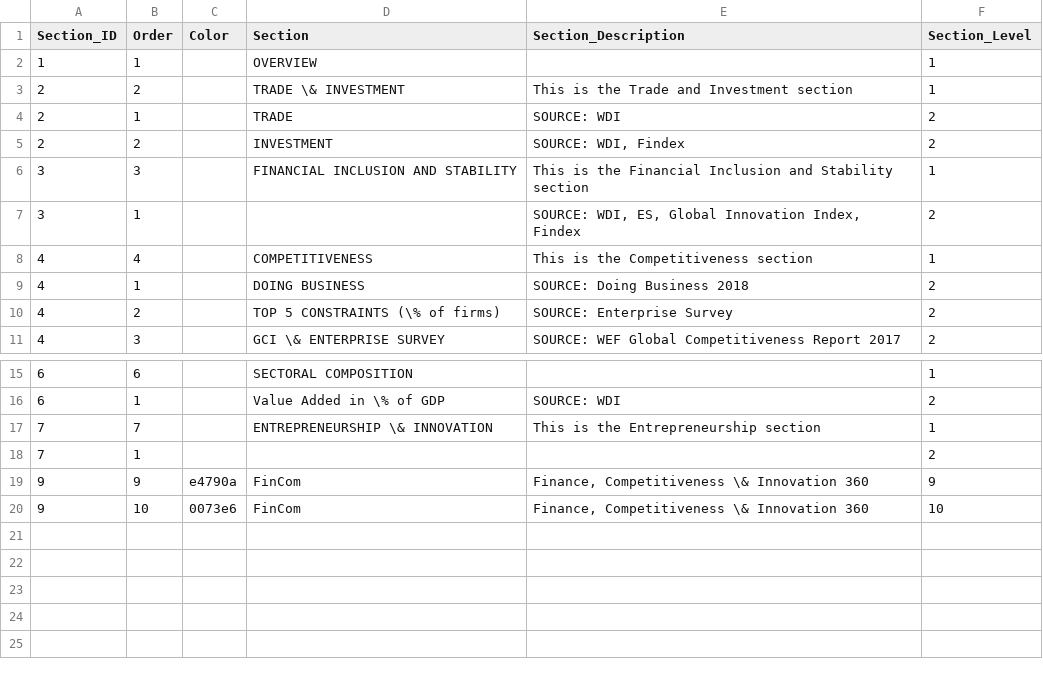
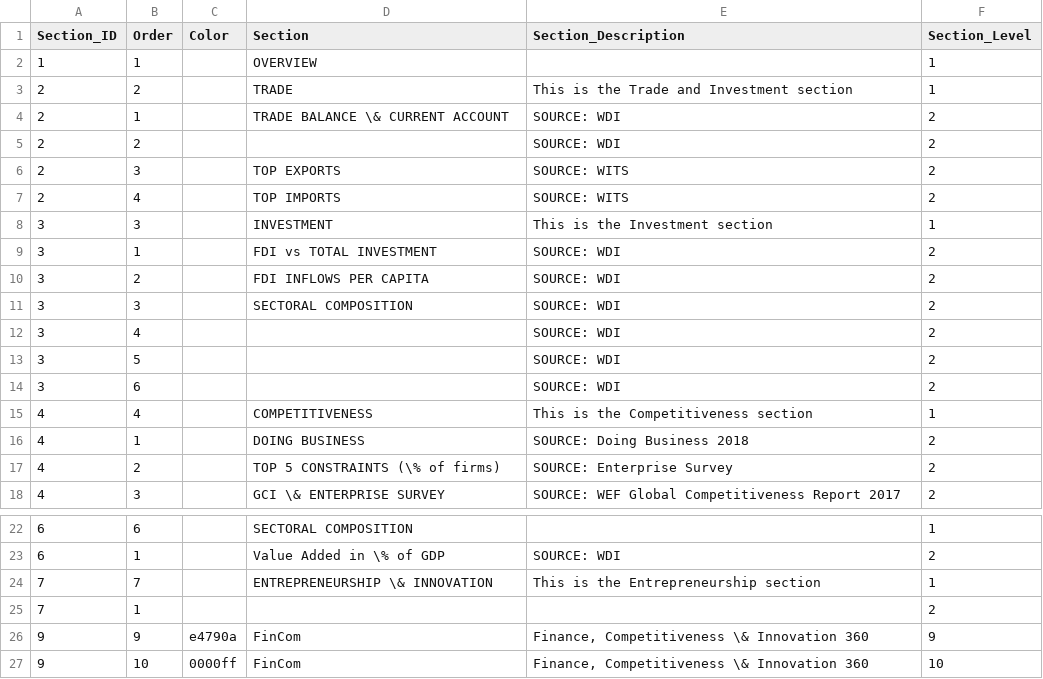
Before and after one commit to asRodelgo/reportGenerator360, a CSV file: templates/FinCom_ReportConfiguration.csv, drawn as a sheet; only a part is shown, gaps mark what is left out.

Commit message:
Updates on first page of report

```diff
--- a/templates/FinCom_ReportConfiguration.csv
+++ b/templates/FinCom_ReportConfiguration.csv
@@ -2,7 +2,14 @@ Section_ID,Order,Color,Section,Section_Description,Section_Level
 1,1,,OVERVIEW,,1
-2,2,,TRADE \& INVESTMENT,This is the Trade and Investment section,1
-2,1,,TRADE,SOURCE: WDI,2
-2,2,,INVESTMENT,"SOURCE: WDI, Findex",2
-3,3,,FINANCIAL INCLUSION AND STABILITY,This is the Financial Inclusion and Stability section,1
-3,1,,,"SOURCE: WDI, ES, Global Innovation Index, Findex",2
+2,2,,TRADE,This is the Trade and Investment section,1
+2,1,,TRADE BALANCE \& CURRENT ACCOUNT,SOURCE: WDI,2
+2,2,,,SOURCE: WDI,2
+2,3,,TOP EXPORTS,SOURCE: WITS,2
+2,4,,TOP IMPORTS,SOURCE: WITS,2
+3,3,,INVESTMENT,This is the Investment section,1
+3,1,,FDI vs TOTAL INVESTMENT,SOURCE: WDI,2
+3,2,,FDI INFLOWS PER CAPITA,SOURCE: WDI,2
+3,3,,SECTORAL COMPOSITION,SOURCE: WDI,2
+3,4,,,SOURCE: WDI,2
+3,5,,,SOURCE: WDI,2
+3,6,,,SOURCE: WDI,2
 4,4,,COMPETITIVENESS,This is the Competitiveness section,1
@@ -19,2 +26,2 @@ Section_ID,Order,Color,Section,Section_Description,Section_Level
 9,9,e4790a,FinCom,"Finance, Competitiveness \& Innovation 360",9
-9,10,0073e6,FinCom,"Finance, Competitiveness \& Innovation 360",10
+9,10,0000ff,FinCom,"Finance, Competitiveness \& Innovation 360",10
```
Also changed, not shown: 3 other files.
